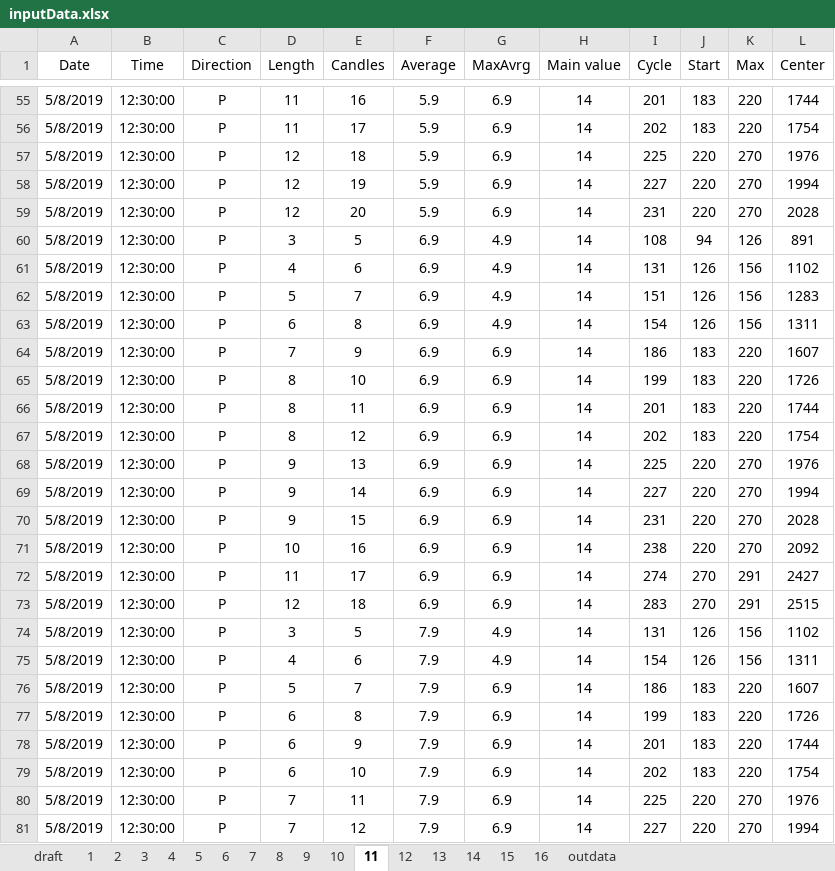
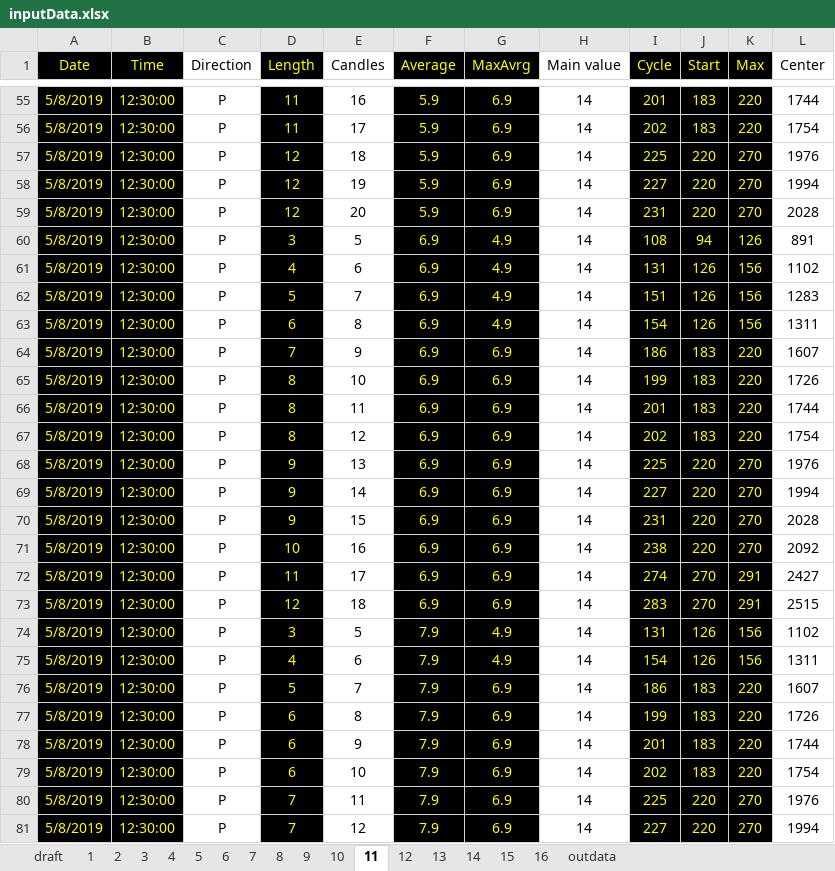
Before and after one commit to JorgeMag96/ExcelDataProcessing, an Excel workbook: data/input/inputData.xlsx, sheet 11, drawn as a sheet; only a part is shown, gaps mark what is left out; values as stored, in another font and other column widths than the file's, no borders; the diff covers the shown part only; the diff names each change by its address in the sheet, - before the commit and + after, or states it on an @@ line.

```diff
--- a/data/input/inputData.xlsx (sheet 11)
+++ b/data/input/inputData.xlsx (sheet 11)
-A1:B1 fill: none
+A1:B1 fill: #000000
-A1:B81 text colour: black
+A1:B81 text colour: #FFFF00
-D1 fill: none
+D1 fill: #000000
-D1:D81 text colour: black
+D1:D81 text colour: #FFFF00
-F1:G1 fill: none
+F1:G1 fill: #000000
-F1:G81 text colour: black
+F1:G81 text colour: #FFFF00
-I1:K1 fill: none
+I1:K1 fill: #000000
-I1:K81 text colour: black
+I1:K81 text colour: #FFFF00
-A55:B81 fill: none
+A55:B81 fill: #000000
-D55:D81 fill: none
+D55:D81 fill: #000000
-F55:G81 fill: none
+F55:G81 fill: #000000
-I55:K81 fill: none
+I55:K81 fill: #000000
```
Also changed, not shown: cell formats elsewhere in this sheet, 16 other files.
